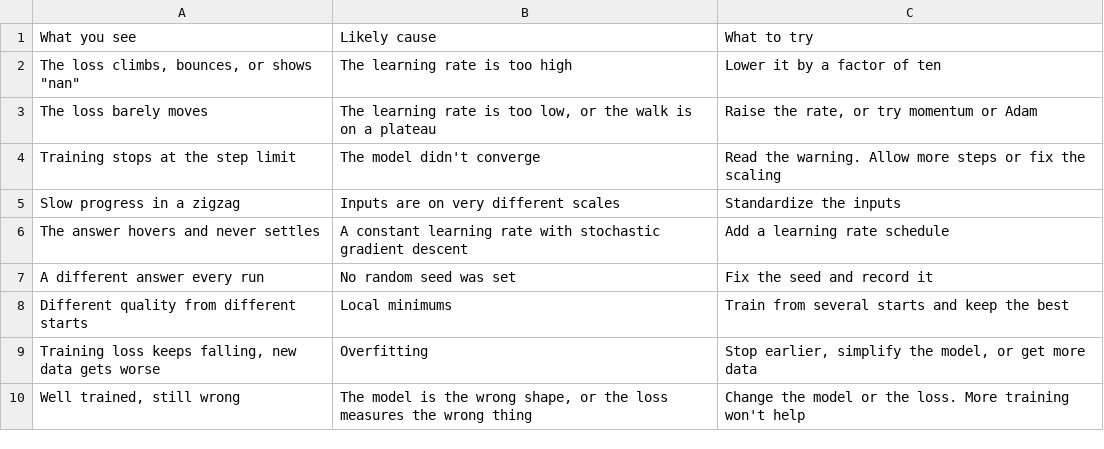
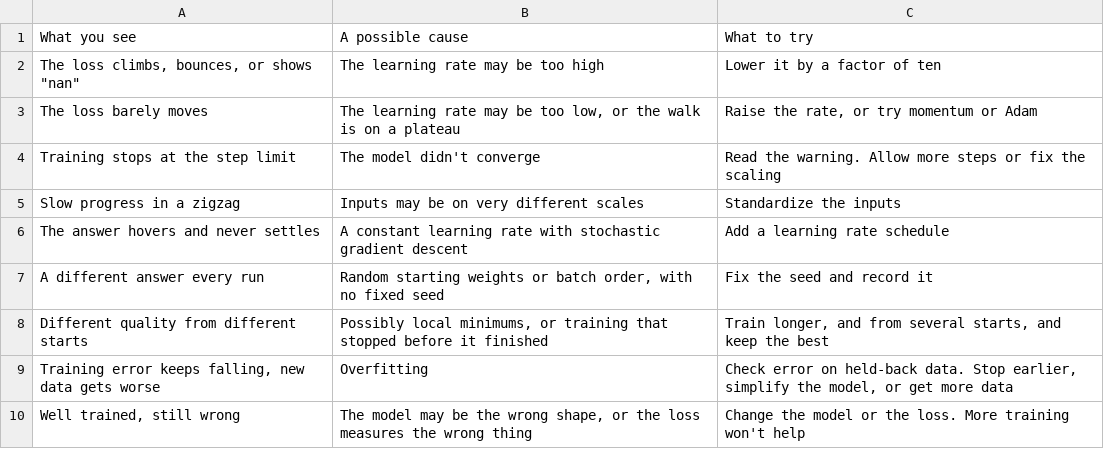
Before and after one commit to joedom99/introduction-to-gradient-descent, a CSV file: tables/table05_troubleshooting.csv, drawn as a sheet.

```diff
--- a/tables/table05_troubleshooting.csv
+++ b/tables/table05_troubleshooting.csv
@@ -1,10 +1,10 @@
-What you see,Likely cause,What to try
-"The loss climbs, bounces, or shows ""nan""",The learning rate is too high,Lower it by a factor of ten
-The loss barely moves,"The learning rate is too low, or the walk is on a plateau","Raise the rate, or try momentum or Adam"
+What you see,A possible cause,What to try
+"The loss climbs, bounces, or shows ""nan""",The learning rate may be too high,Lower it by a factor of ten
+The loss barely moves,"The learning rate may be too low, or the walk is on a plateau","Raise the rate, or try momentum or Adam"
 Training stops at the step limit,The model didn't converge,Read the warning. Allow more steps or fix the scaling
-Slow progress in a zigzag,Inputs are on very different scales,Standardize the inputs
+Slow progress in a zigzag,Inputs may be on very different scales,Standardize the inputs
 The answer hovers and never settles,A constant learning rate with stochastic gradient descent,Add a learning rate schedule
-A different answer every run,No random seed was set,Fix the seed and record it
-Different quality from different starts,Local minimums,Train from several starts and keep the best
-"Training loss keeps falling, new data gets worse",Overfitting,"Stop earlier, simplify the model, or get more data"
-"Well trained, still wrong","The model is the wrong shape, or the loss measures the wrong thing",Change the model or the loss. More training won't help
+A different answer every run,"Random starting weights or batch order, with no fixed seed",Fix the seed and record it
+Different quality from different starts,"Possibly local minimums, or training that stopped before it finished","Train longer, and from several starts, and keep the best"
+"Training error keeps falling, new data gets worse",Overfitting,"Check error on held-back data. Stop earlier, simplify the model, or get more data"
+"Well trained, still wrong","The model may be the wrong shape, or the loss measures the wrong thing",Change the model or the loss. More training won't help
```
Also changed, not shown: tables/table01_orienteering_glossary.csv, tables/table04_where_it_shows_up.csv, 10 other files.
